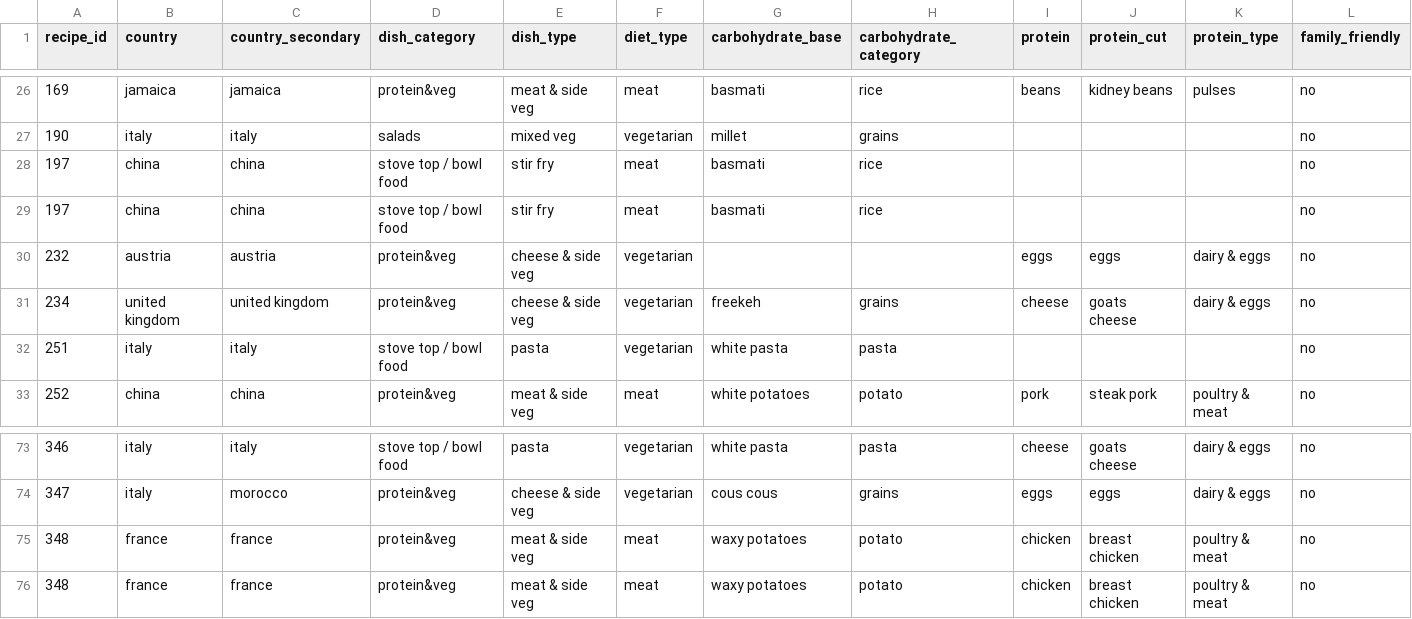
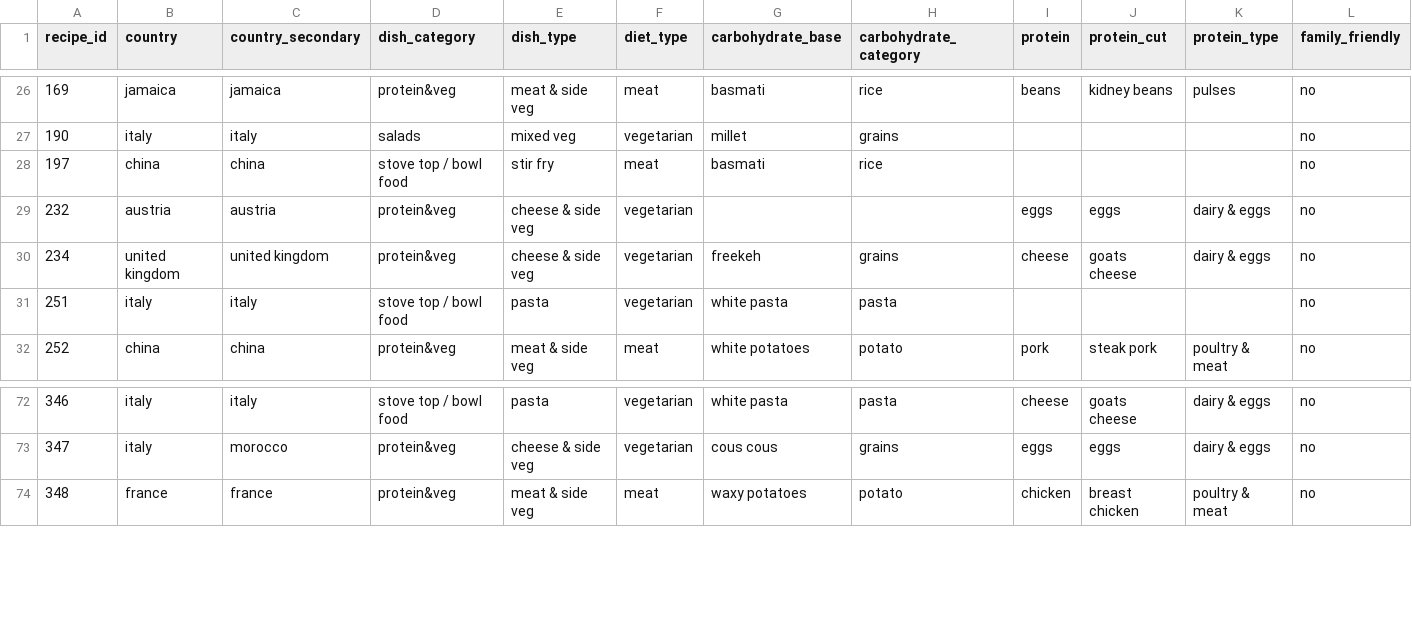
Before and after one commit to alexlgeorgiou/similarity_matrix, a CSV file: recipe_similarities/data/clean_data/recipes_info.csv, drawn as a sheet; only a part is shown, gaps mark what is left out; rows hold the shown columns only; the diff names each change by its address in the sheet, - before the commit and + after, or states it on an @@ line.

```diff
--- a/recipe_similarities/data/clean_data/recipes_info.csv
+++ b/recipe_similarities/data/clean_data/recipes_info.csv
-row 29: 197 | china | china | stove top / bowl food | stir fry | meat | basmati | rice |  |  |  | no
-row 75: 348 | france | france | protein&veg | meat & side veg | meat | waxy potatoes | potato | chicken | breast chicken | poultry & meat | no
```
Also changed, not shown: 5 other files.
